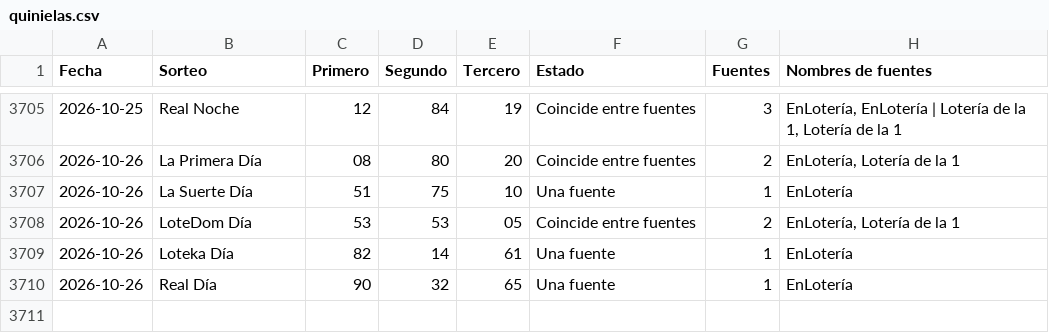
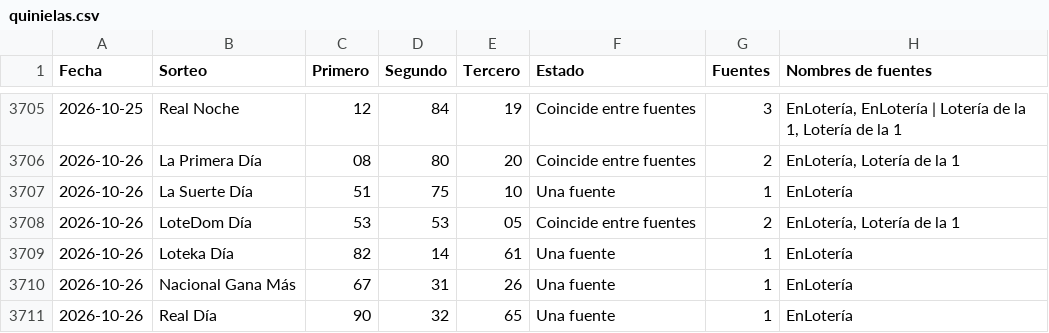
Before and after one commit to Blesseddas/Cpfy-ltrias, a CSV file: datos/quinielas.csv, drawn as a sheet; only a part is shown, gaps mark what is left out; the diff names each change by its address in the sheet, - before the commit and + after, or states it on an @@ line.

```diff
--- a/datos/quinielas.csv
+++ b/datos/quinielas.csv
+row 3710: 2026-10-26 | Nacional Gana Más | 67 | 31 | 26 | Una fuente | 1 | EnLotería
```
Also changed, not shown: nuevos/procesados/2026-10-26_2026-10-26_enloteria.csv, 1 other file.
